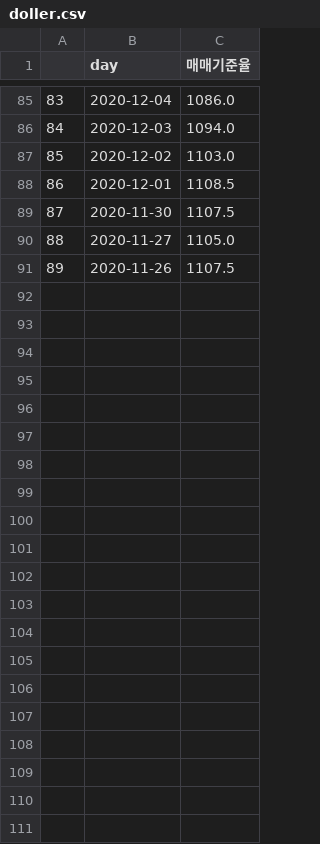
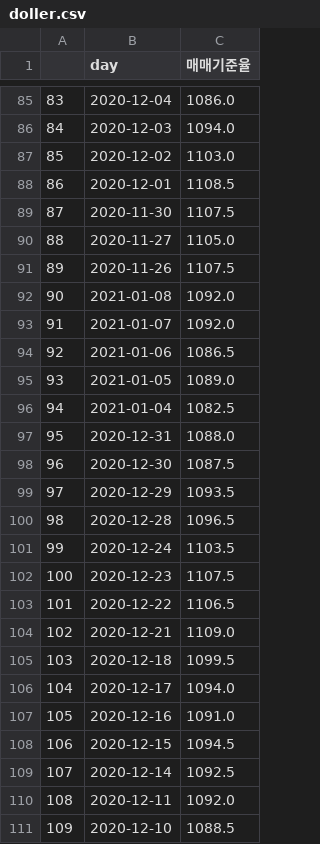
Before and after one commit to 9033/web_crawler2, a CSV file: data/csv_file/doller.csv, drawn as a sheet; only a part is shown, gaps mark what is left out.

```diff
--- a/data/csv_file/doller.csv
+++ b/data/csv_file/doller.csv
@@ -91 +91,21 @@
 89,2020-11-26,1107.5
+90,2021-01-08,1092.0
+91,2021-01-07,1092.0
+92,2021-01-06,1086.5
+93,2021-01-05,1089.0
+94,2021-01-04,1082.5
+95,2020-12-31,1088.0
+96,2020-12-30,1087.5
+97,2020-12-29,1093.5
+98,2020-12-28,1096.5
+99,2020-12-24,1103.5
+100,2020-12-23,1107.5
+101,2020-12-22,1106.5
+102,2020-12-21,1109.0
+103,2020-12-18,1099.5
+104,2020-12-17,1094.0
+105,2020-12-16,1091.0
+106,2020-12-15,1094.5
+107,2020-12-14,1092.5
+108,2020-12-11,1092.0
+109,2020-12-10,1088.5
```
Also changed, not shown: 10 other files.
